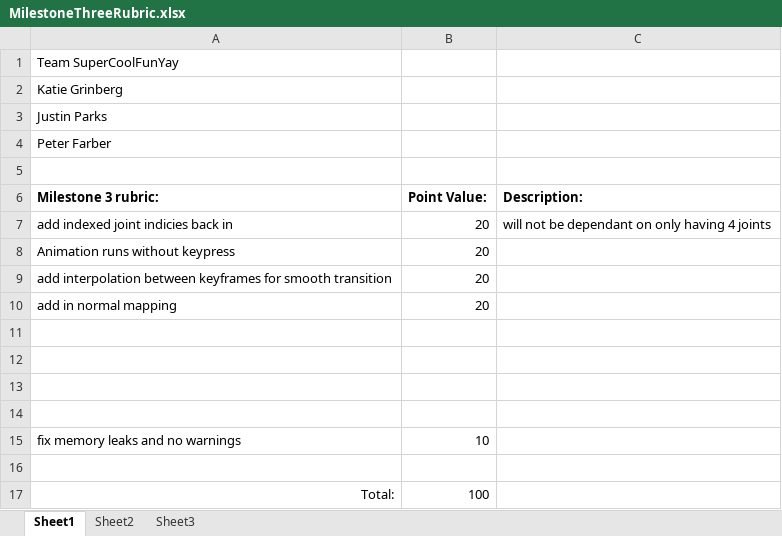
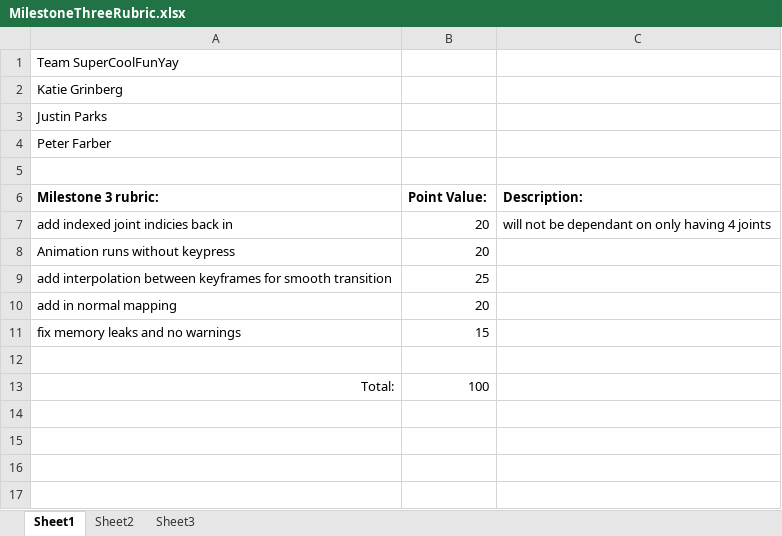
Before and after one commit to Kagrinberg/RTA_SuperCoolFunYay, an Excel workbook: MilestoneThreeRubric.xlsx, sheet Sheet1, drawn as a sheet; values as stored, in another font and other column widths than the file's, no borders; removed rows and columns are numbered as before the commit, all else as after; the diff names each change by its address in the sheet, - before the commit and + after, or states it on an @@ line.

```diff
--- a/MilestoneThreeRubric.xlsx (sheet Sheet1)
+++ b/MilestoneThreeRubric.xlsx (sheet Sheet1)
-B9 (Point Value:): 20
+B9 (Point Value:): 25
-row 11: (empty)
-row 12: (empty)
-row 13: (empty)
-row 14: (empty)
-B11 (Point Value:): 10
+B11 (Point Value:): 15
```
Also changed, not shown: 11 other files.
